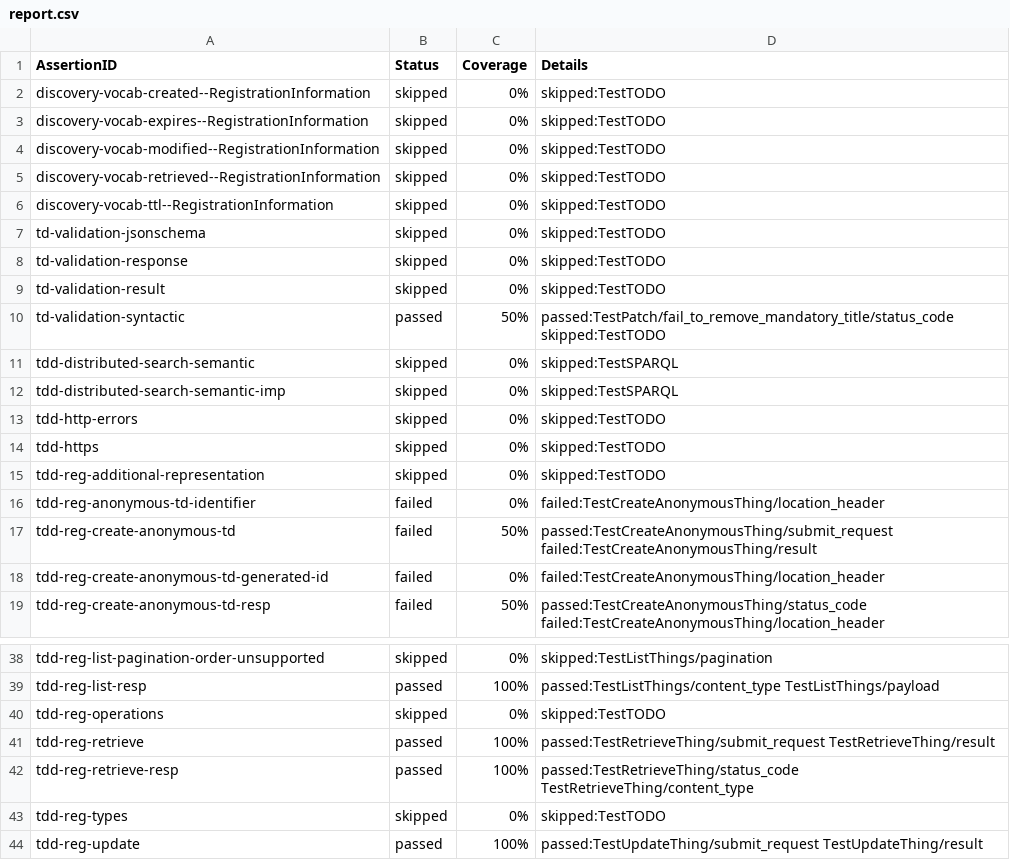
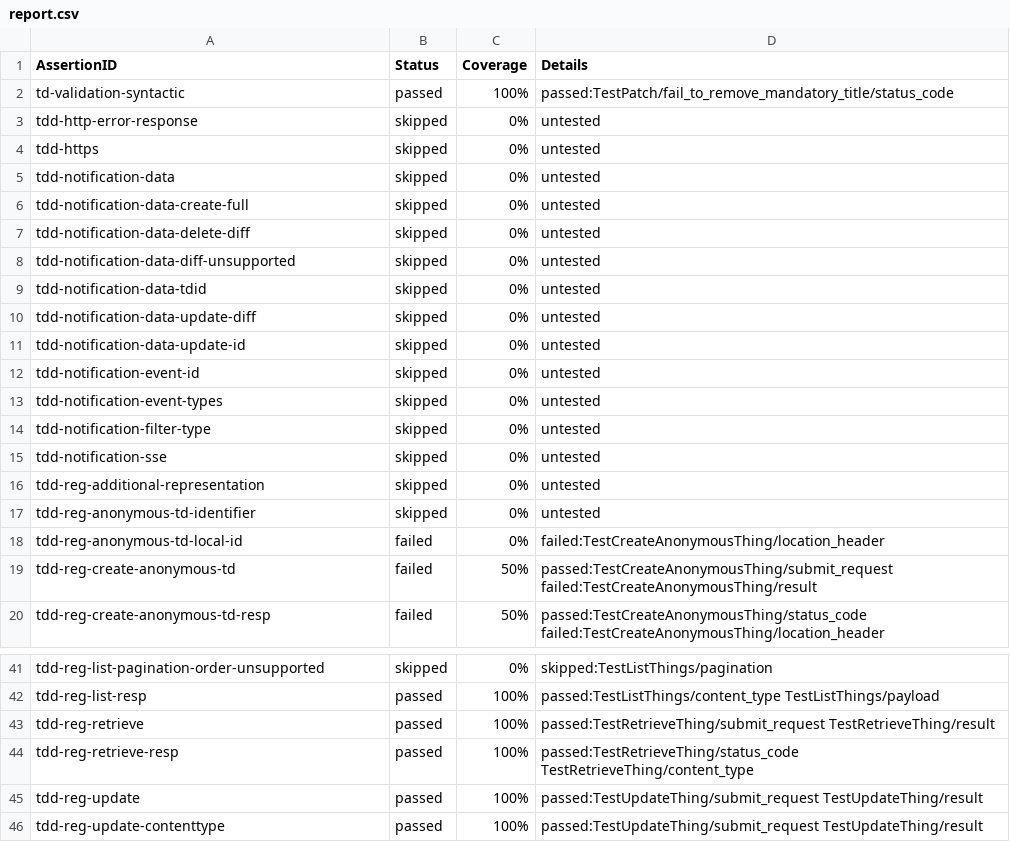
Before and after one commit to farshidtz/wot-discovery-testing, a CSV file: directory/example/report.csv, drawn as a sheet; only a part is shown, gaps mark what is left out; the shorter side is filled out with more unchanged rows; the diff covers the shown part only.

Commit message:
update assertion IDs

```diff
--- a/directory/example/report.csv
+++ b/directory/example/report.csv
@@ -1,19 +1,20 @@
 AssertionID,Status,Coverage,Details
-discovery-vocab-created--RegistrationInformation,skipped,0%,skipped:TestTODO
-discovery-vocab-expires--RegistrationInformation,skipped,0%,skipped:TestTODO
-discovery-vocab-modified--RegistrationInformation,skipped,0%,skipped:TestTODO
-discovery-vocab-retrieved--RegistrationInformation,skipped,0%,skipped:TestTODO
-discovery-vocab-ttl--RegistrationInformation,skipped,0%,skipped:TestTODO
-td-validation-jsonschema,skipped,0%,skipped:TestTODO
-td-validation-response,skipped,0%,skipped:TestTODO
-td-validation-result,skipped,0%,skipped:TestTODO
-td-validation-syntactic,passed,50%,passed:TestPatch/fail_to_remove_mandatory_title/status_code skipped:TestTODO
-tdd-distributed-search-semantic,skipped,0%,skipped:TestSPARQL
-tdd-distributed-search-semantic-imp,skipped,0%,skipped:TestSPARQL
-tdd-http-errors,skipped,0%,skipped:TestTODO
-tdd-https,skipped,0%,skipped:TestTODO
-tdd-reg-additional-representation,skipped,0%,skipped:TestTODO
-tdd-reg-anonymous-td-identifier,failed,0%,failed:TestCreateAnonymousThing/location_header
+td-validation-syntactic,passed,100%,passed:TestPatch/fail_to_remove_mandatory_title/status_code
+tdd-http-error-response,skipped,0%,untested
+tdd-https,skipped,0%,untested
+tdd-notification-data,skipped,0%,untested
+tdd-notification-data-create-full,skipped,0%,untested
+tdd-notification-data-delete-diff,skipped,0%,untested
+tdd-notification-data-diff-unsupported,skipped,0%,untested
+tdd-notification-data-tdid,skipped,0%,untested
+tdd-notification-data-update-diff,skipped,0%,untested
+tdd-notification-data-update-id,skipped,0%,untested
+tdd-notification-event-id,skipped,0%,untested
+tdd-notification-event-types,skipped,0%,untested
+tdd-notification-filter-type,skipped,0%,untested
+tdd-notification-sse,skipped,0%,untested
+tdd-reg-additional-representation,skipped,0%,untested
+tdd-reg-anonymous-td-identifier,skipped,0%,untested
+tdd-reg-anonymous-td-local-id,failed,0%,failed:TestCreateAnonymousThing/location_header
 tdd-reg-create-anonymous-td,failed,50%,passed:TestCreateAnonymousThing/submit_request failed:TestCreateAnonymousThing/result
-tdd-reg-create-anonymous-td-generated-id,failed,0%,failed:TestCreateAnonymousThing/location_header
 tdd-reg-create-anonymous-td-resp,failed,50%,passed:TestCreateAnonymousThing/status_code failed:TestCreateAnonymousThing/location_header
@@ -39,6 +42,4 @@ tdd-reg-list-pagination-order-unsupported,skipped,0%,skipped:TestListThings/pagi
 tdd-reg-list-resp,passed,100%,passed:TestListThings/content_type TestListThings/payload
-tdd-reg-operations,skipped,0%,skipped:TestTODO
 tdd-reg-retrieve,passed,100%,passed:TestRetrieveThing/submit_request TestRetrieveThing/result
 tdd-reg-retrieve-resp,passed,100%,passed:TestRetrieveThing/status_code TestRetrieveThing/content_type
-tdd-reg-types,skipped,0%,skipped:TestTODO
 tdd-reg-update,passed,100%,passed:TestUpdateThing/submit_request TestUpdateThing/result
```
Also changed, not shown: 16 added rows, 1 removed row and 11 edited cells elsewhere in this file, 5 other files.
